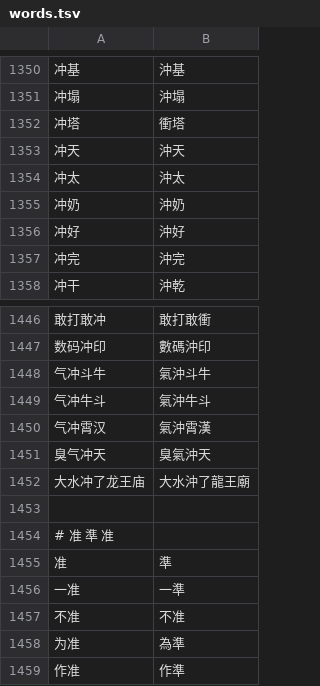
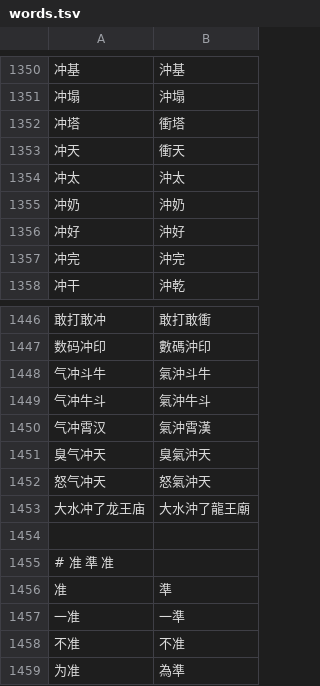
Before and after one commit to syllables-dev/hanzi, a TSV file: src/data/to-hant/words.tsv, drawn as a sheet; only a part is shown, gaps mark what is left out; the shorter side is filled out with more unchanged rows.

Commit message:
fix: write rushing 冲天 as 衝天 and keep 沖天 in the 怒氣 idioms

```diff
--- a/src/data/to-hant/words.tsv
+++ b/src/data/to-hant/words.tsv
@@ -1352,3 +1352,3 @@
 冲塔	衝塔
-冲天	沖天
+冲天	衝天
 冲太	沖太
@@ -1451,2 +1451,3 @@
 臭气冲天	臭氣沖天
+怒气冲天	怒氣沖天
 大水冲了龙王庙	大水沖了龍王廟
```
